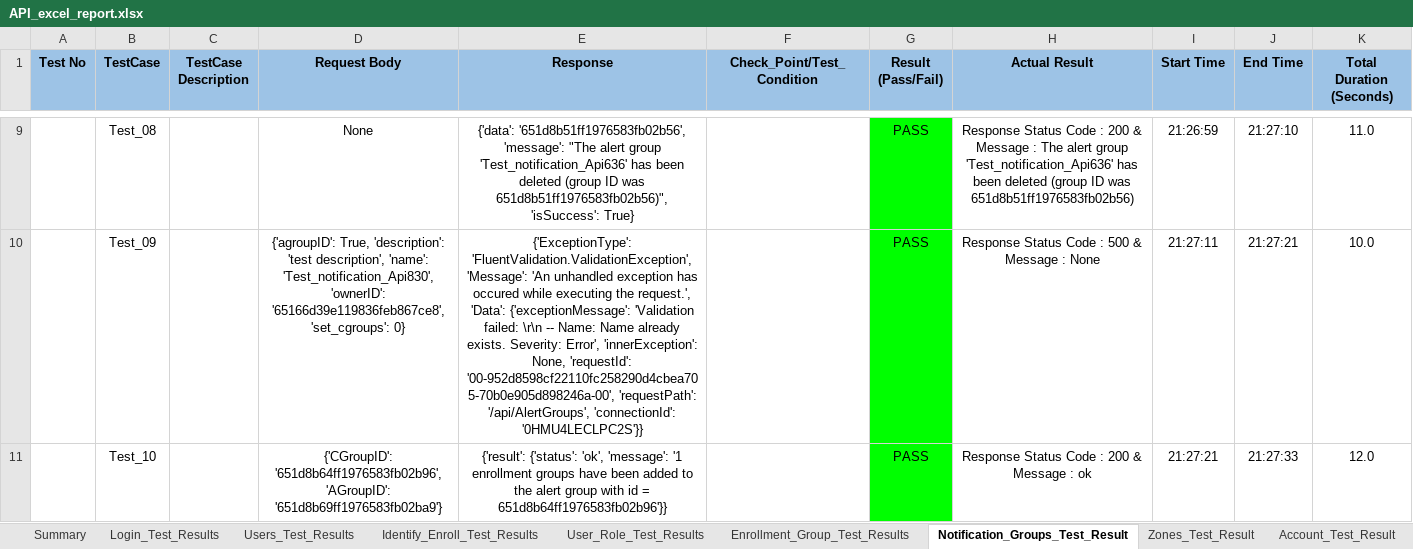
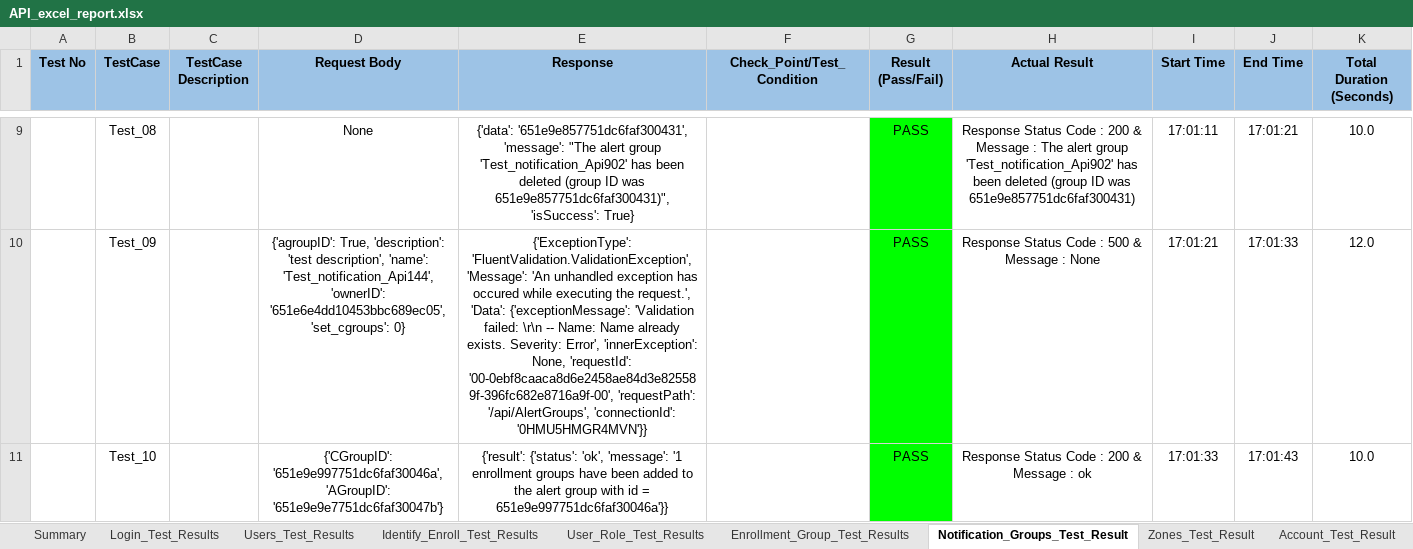
Before and after one commit to shubhampro123/FaceFirst_API_Famework, an Excel workbook: Reports/API_Excel_Report/API_excel_report.xlsx, sheet Notification_Groups_Test_Result, drawn as a sheet; only a part is shown, gaps mark what is left out; values as stored, in another font and other column widths than the file's, no borders; the diff covers the shown part only; the diff names each change by its address in the sheet, - before the commit and + after, or states it on an @@ line.

```diff
--- a/Reports/API_Excel_Report/API_excel_report.xlsx (sheet Notification_Groups_Test_Result)
+++ b/Reports/API_Excel_Report/API_excel_report.xlsx (sheet Notification_Groups_Test_Result)
-E9 (Response): {'data': '651d8b51ff1976583fb02b56', 'message': "The alert group 'Test_notification_Api636' has been deleted (group ID was 651d8b51ff1976583fb02b56)", 'isSuccess': True}
+E9 (Response): {'data': '651e9e857751dc6faf300431', 'message': "The alert group 'Test_notification_Api902' has been deleted (group ID was 651e9e857751dc6faf300431)", 'isSuccess': True}
-H9 (Actual Result): …alert group 'Test_notification_Api636' has been deleted (group ID was 651d8b51ff1976583fb02b56)
+H9 (Actual Result): …alert group 'Test_notification_Api902' has been deleted (group ID was 651e9e857751dc6faf300431)
-I9 (Start Time): 21:26:59
+I9 (Start Time): 17:01:11
-J9 (End Time): 21:27:10
+J9 (End Time): 17:01:21
-K9 (Total Duration (Seconds)): 11.0
+K9 (Total Duration (Seconds)): 10.0
-D10 (Request Body): …description', 'name': 'Test_notification_Api830', 'ownerID': '65166d39e119836feb867ce8', 'set_cgroups': 0}
+D10 (Request Body): …description', 'name': 'Test_notification_Api144', 'ownerID': '651e6e4dd10453bbc689ec05', 'set_cgroups': 0}
-E10 (Response): …None, 'requestId': '00-952d8598cf22110fc258290d4cbea705-70b0e905d898246a-00', 'requestPath': '/api/AlertGroups', 'connectionId': '0HMU4LECLPC2S'}}
+E10 (Response): …None, 'requestId': '00-0ebf8caaca8d6e2458ae84d3e825589f-396fc682e8716a9f-00', 'requestPath': '/api/AlertGroups', 'connectionId': '0HMU5HMGR4MVN'}}
-I10 (Start Time): 21:27:11
+I10 (Start Time): 17:01:21
-J10 (End Time): 21:27:21
+J10 (End Time): 17:01:33
-K10 (Total Duration (Seconds)): 10.0
+K10 (Total Duration (Seconds)): 12.0
-D11 (Request Body): {'CGroupID': '651d8b64ff1976583fb02b96', 'AGroupID': '651d8b69ff1976583fb02ba9'}
+D11 (Request Body): {'CGroupID': '651e9e997751dc6faf30046a', 'AGroupID': '651e9e9e7751dc6faf30047b'}
-E11 (Response): …id = 651d8b64ff1976583fb02b96'}}
+E11 (Response): …id = 651e9e997751dc6faf30046a'}}
-I11 (Start Time): 21:27:21
+I11 (Start Time): 17:01:33
-J11 (End Time): 21:27:33
+J11 (End Time): 17:01:43
-K11 (Total Duration (Seconds)): 12.0
+K11 (Total Duration (Seconds)): 10.0
```
Also changed, not shown: 32 edited cells elsewhere in this sheet, sheet Users_Test_Results, sheet Enrollment_Group_Test_Results, sheet Identify_Enroll_Test_Results, sheet Notes_Test_Result, sheet Login_Test_Results, sheet Account_Test_Result, 1 more sheet, 19 other files.
